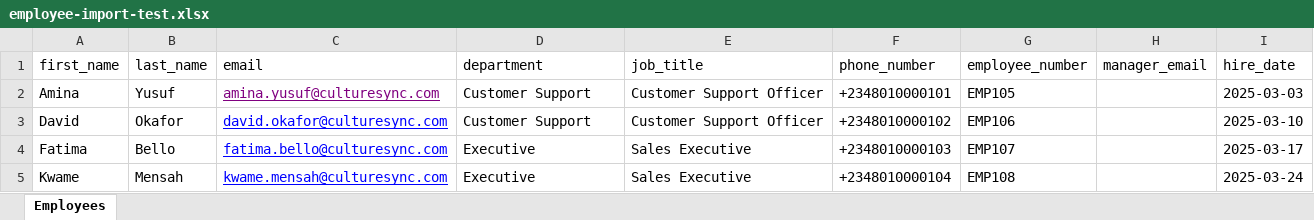
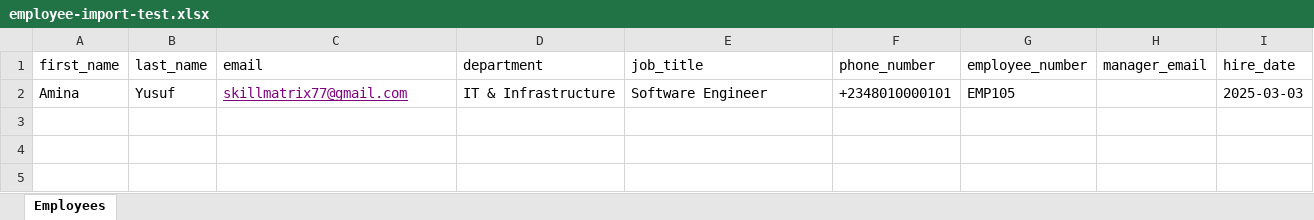
Before and after one commit to The-Builder-s-Circle/culturesync-frontend, an Excel workbook: employee-import-test.xlsx, sheet Employees, drawn as a sheet; values as stored, in another font and other column widths than the file's, no borders; the diff names each change by its address in the sheet, - before the commit and + after, or states it on an @@ line.

```diff
--- a/employee-import-test.xlsx (sheet Employees)
+++ b/employee-import-test.xlsx (sheet Employees)
-C2 (email): amina.yusuf@culturesync.com
+C2 (email): skillmatrix77@gmail.com
-D2 (department): Customer Support
+D2 (department): IT & Infrastructure
-E2 (job_title): Customer Support Officer
+E2 (job_title): Software Engineer
-row 3: David | Okafor | david.okafor@culturesync.com | Customer Support | Customer Support Officer | +2348010000102 | EMP106 |  | 2025-03-10
-row 4: Fatima | Bello | fatima.bello@culturesync.com | Executive | Sales Executive | +2348010000103 | EMP107 |  | 2025-03-17
-row 5: Kwame | Mensah | kwame.mensah@culturesync.com | Executive | Sales Executive | +2348010000104 | EMP108 |  | 2025-03-24
```
Also changed, not shown: employee-import-demo.xlsx, 9 other files.
